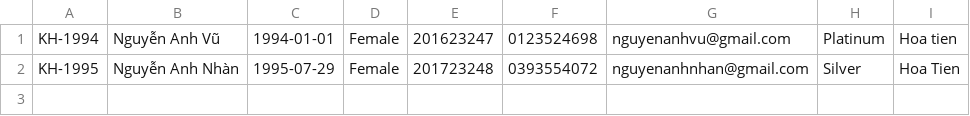
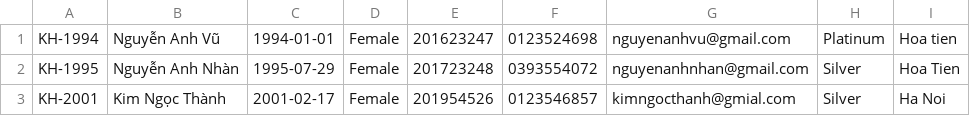
Before and after one commit to nguyenanhnhan95/NguyenAnhNhan, a CSV file: ss19_case_study_module2/data/customer.csv, drawn as a sheet; the diff names each change by its address in the sheet, - before the commit and + after, or states it on an @@ line.

```diff
--- a/ss19_case_study_module2/data/customer.csv
+++ b/ss19_case_study_module2/data/customer.csv
+row 3: KH-2001 | Kim Ngọc Thành | 2001-02-17 | Female | 201954526 | 0123546857 | kimngocthanh@gmial.com | Silver | Ha Noi
```
Also changed, not shown: ss19_case_study_module2/data/employee.csv, 36 other files.
